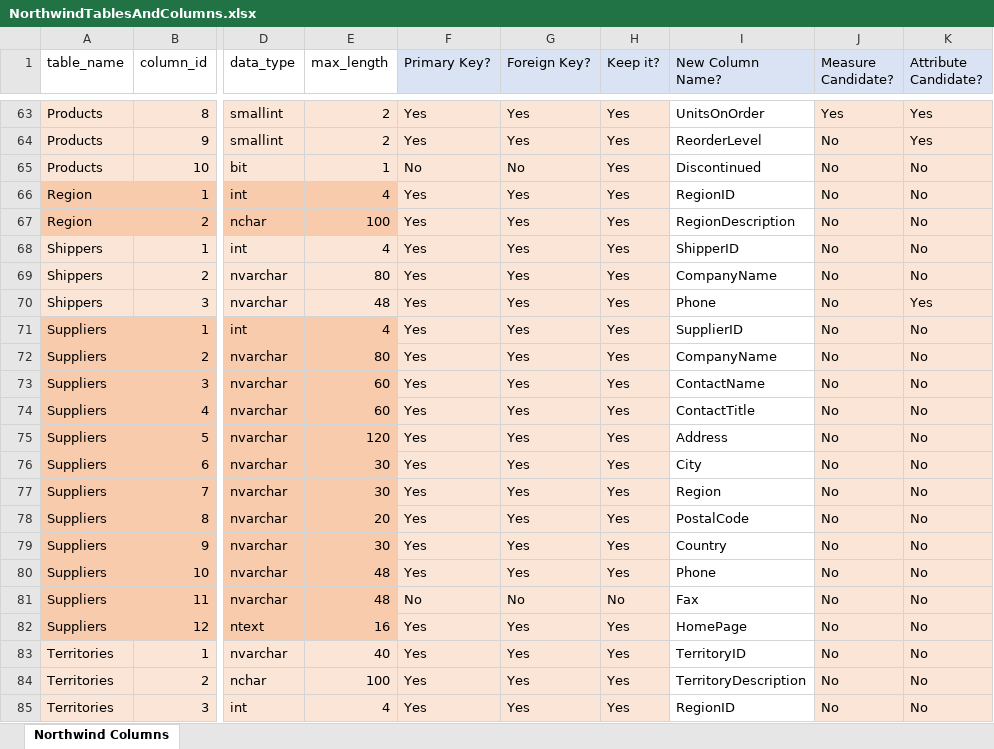
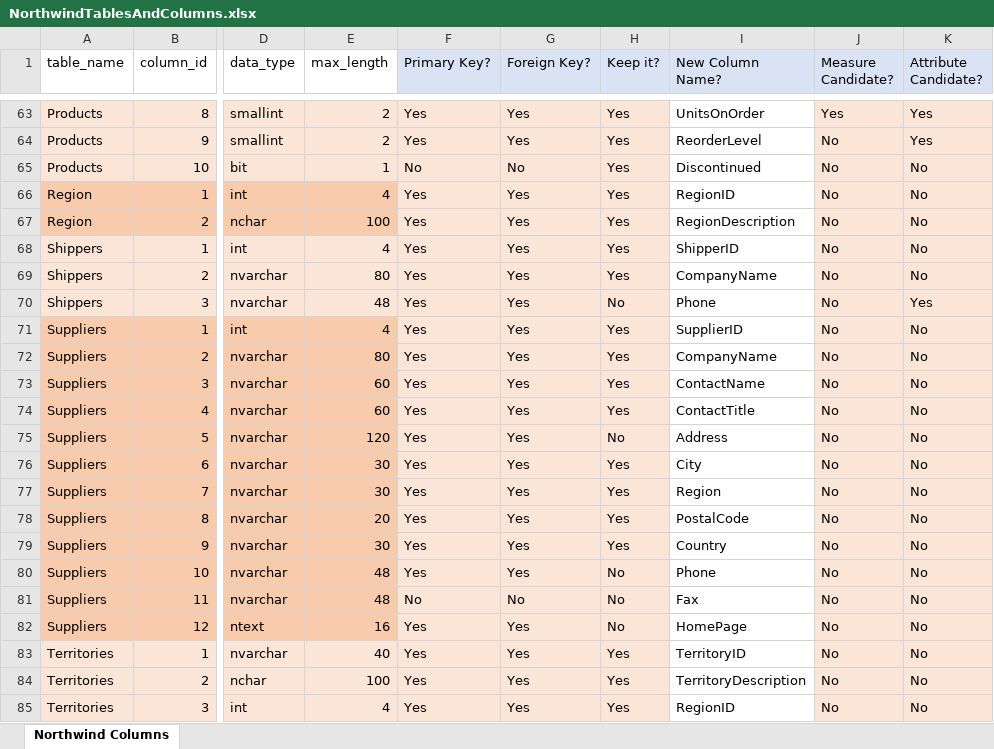
Before and after one commit to lalberto01/DataAnalytics, an Excel workbook: week-09/NorthwindTablesAndColumns.xlsx, sheet Northwind Columns, drawn as a sheet; only a part is shown, gaps mark what is left out; values as stored, in another font and other column widths than the file's, no borders; the diff covers the shown part only; the diff names each change by its address in the sheet, - before the commit and + after, or states it on an @@ line.

```diff
--- a/week-09/NorthwindTablesAndColumns.xlsx (sheet Northwind Columns)
+++ b/week-09/NorthwindTablesAndColumns.xlsx (sheet Northwind Columns)
-H70 (Keep it?): Yes
+H70 (Keep it?): No
-H75 (Keep it?): Yes
+H75 (Keep it?): No
-H80 (Keep it?): Yes
+H80 (Keep it?): No
-H82 (Keep it?): Yes
+H82 (Keep it?): No
```
Also changed, not shown: 9 edited cells elsewhere in this sheet, 5 other files.
